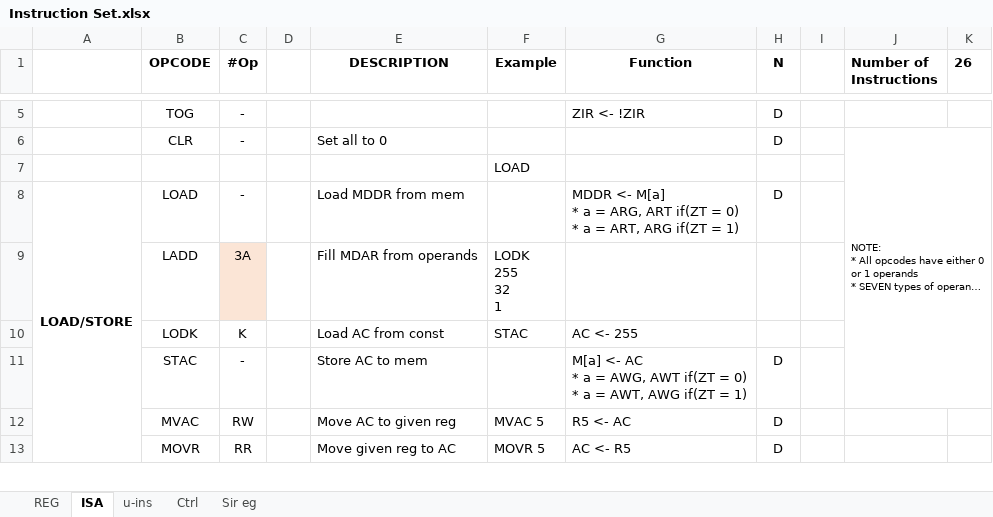
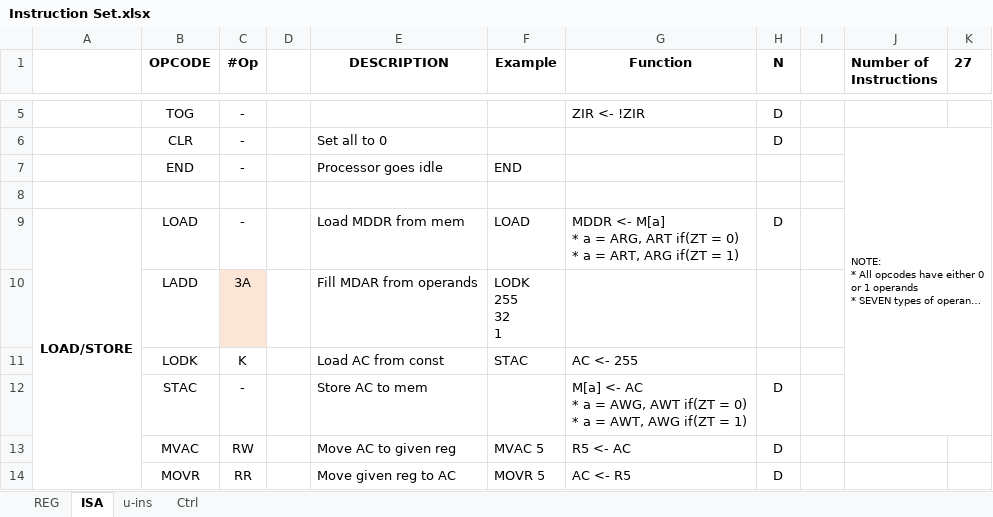
Before and after one commit to 2php/downsampling_processor_fpga, an Excel workbook: Algorithm/Instruction Set.xlsx, sheet ISA, drawn as a sheet; only a part is shown, gaps mark what is left out; long unchanged cells end in …; values as stored, in another font and other column widths than the file's, no borders; conditional formats not drawn; addresses are those after the commit; the diff names each change by its address in the sheet, - before the commit and + after, or states it on an @@ line.

```diff
--- a/Algorithm/Instruction Set.xlsx (sheet ISA)
+++ b/Algorithm/Instruction Set.xlsx (sheet ISA)
-sheet tab: Sir eg
-K1: 26
+K1: 27
+row 7:  | END | - |  | Processor goes idle | END
-F8 (Example): LOAD
+F8 (Example): (empty)
-F9 (Example): (empty)
+F9 (Example): LOAD
```
Also changed, not shown: sheet u-ins, sheet Ctrl, sheet REG, formulas that keep their value, 2 other files.
